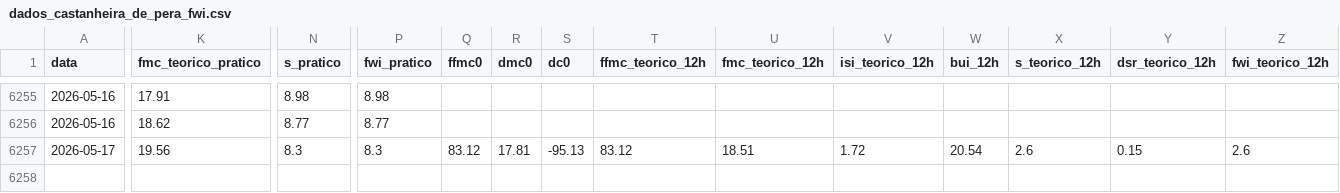
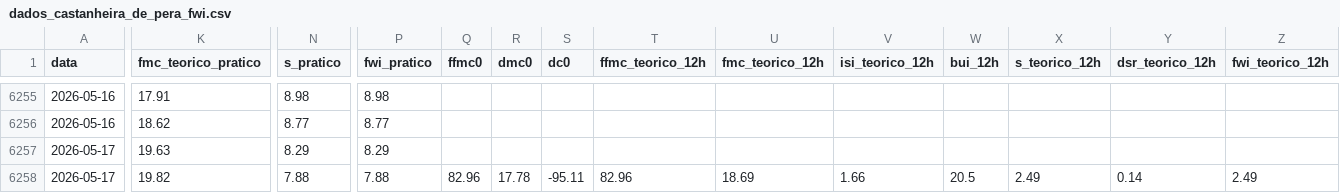
Before and after one commit to 23657/fwi-pipeline-ipt, a CSV file: dados_castanheira_de_pera_fwi.csv, drawn as a sheet; only a part is shown, gaps mark what is left out; rows hold the shown columns only; the diff covers the shown part only; the diff names each change by its address in the sheet, - before the commit and + after, or states it on an @@ line.

```diff
--- a/dados_castanheira_de_pera_fwi.csv
+++ b/dados_castanheira_de_pera_fwi.csv
-K6257 (fmc_teorico_pratico): 19.56
+K6257 (fmc_teorico_pratico): 19.63
-N6257 (s_pratico): 8.3
+N6257 (s_pratico): 8.29
-P6257 (fwi_pratico): 8.3
+P6257 (fwi_pratico): 8.29
-Q6257 (ffmc0): 83.12
+Q6257 (ffmc0): (empty)
-R6257 (dmc0): 17.81
+R6257 (dmc0): (empty)
-S6257 (dc0): -95.13
+S6257 (dc0): (empty)
-T6257 (ffmc_teorico_12h): 83.12
+T6257 (ffmc_teorico_12h): (empty)
-U6257 (fmc_teorico_12h): 18.51
+U6257 (fmc_teorico_12h): (empty)
-V6257 (isi_teorico_12h): 1.72
+V6257 (isi_teorico_12h): (empty)
-W6257 (bui_12h): 20.54
+W6257 (bui_12h): (empty)
-X6257 (s_teorico_12h): 2.6
+X6257 (s_teorico_12h): (empty)
-Y6257 (dsr_teorico_12h): 0.15
+Y6257 (dsr_teorico_12h): (empty)
-Z6257 (fwi_teorico_12h): 2.6
+Z6257 (fwi_teorico_12h): (empty)
+row 6258: 2026-05-17 | 19.82 | 7.88 | 7.88 | 82.96 | 17.78 | -95.11 | 82.96 | 18.69 | 1.66 | 20.5 | 2.49 | 0.14 | 2.49
```
Also changed, not shown: 1 edited cell elsewhere in this file, dados_ferreira_do_zezere_fwi.csv, dados_macao_fwi.csv, 2 other files.
